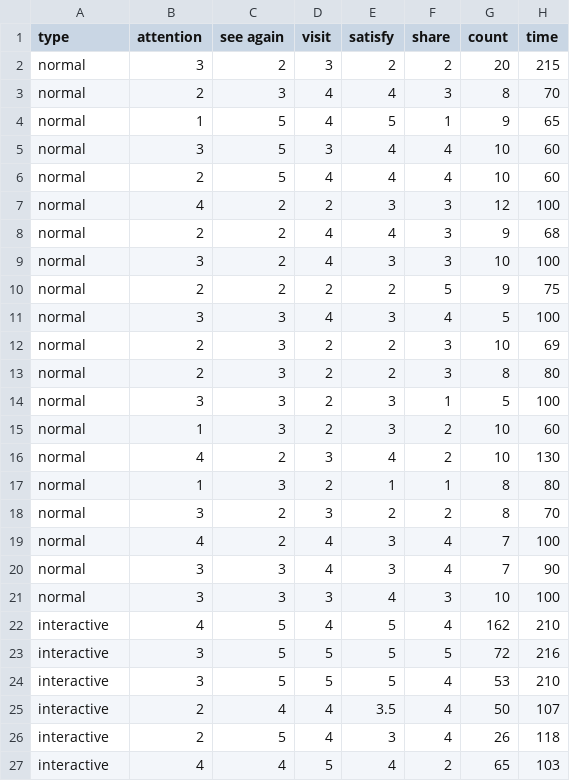
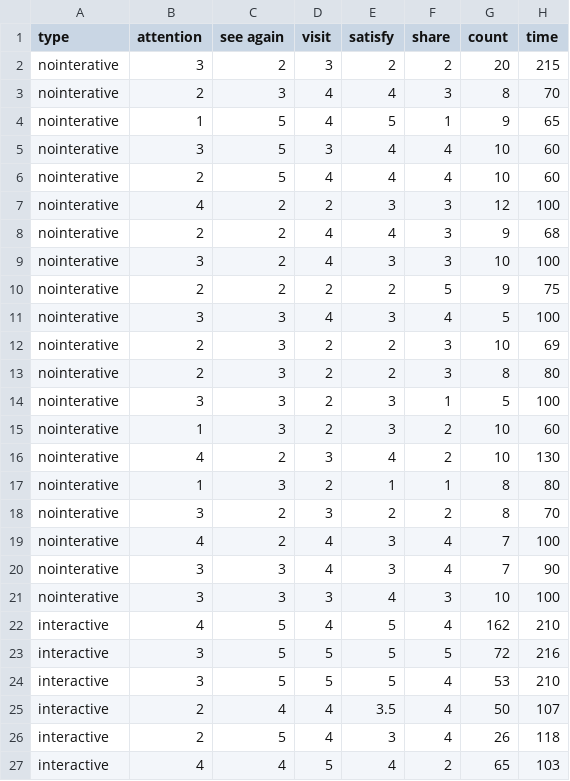
Before and after one commit to chocochan0824/testdata, a CSV file: multiview data without gender.csv, drawn as a sheet; only a part is shown.

Commit message:
Add files via upload

```diff
--- a/multiview data without gender.csv
+++ b/multiview data without gender.csv
@@ -1,22 +1,22 @@
 type,attention,see again,visit,satisfy,share,count,time
-normal,3,2,3,2,2,20,215
-normal,2,3,4,4,3,8,70
-normal,1,5,4,5,1,9,65
-normal,3,5,3,4,4,10,60
-normal,2,5,4,4,4,10,60
-normal,4,2,2,3,3,12,100
-normal,2,2,4,4,3,9,68
-normal,3,2,4,3,3,10,100
-normal,2,2,2,2,5,9,75
-normal,3,3,4,3,4,5,100
-normal,2,3,2,2,3,10,69
-normal,2,3,2,2,3,8,80
-normal,3,3,2,3,1,5,100
-normal,1,3,2,3,2,10,60
-normal,4,2,3,4,2,10,130
-normal,1,3,2,1,1,8,80
-normal,3,2,3,2,2,8,70
-normal,4,2,4,3,4,7,100
-normal,3,3,4,3,4,7,90
-normal,3,3,3,4,3,10,100
+nointerative,3,2,3,2,2,20,215
+nointerative,2,3,4,4,3,8,70
+nointerative,1,5,4,5,1,9,65
+nointerative,3,5,3,4,4,10,60
+nointerative,2,5,4,4,4,10,60
+nointerative,4,2,2,3,3,12,100
+nointerative,2,2,4,4,3,9,68
+nointerative,3,2,4,3,3,10,100
+nointerative,2,2,2,2,5,9,75
+nointerative,3,3,4,3,4,5,100
+nointerative,2,3,2,2,3,10,69
+nointerative,2,3,2,2,3,8,80
+nointerative,3,3,2,3,1,5,100
+nointerative,1,3,2,3,2,10,60
+nointerative,4,2,3,4,2,10,130
+nointerative,1,3,2,1,1,8,80
+nointerative,3,2,3,2,2,8,70
+nointerative,4,2,4,3,4,7,100
+nointerative,3,3,4,3,4,7,90
+nointerative,3,3,3,4,3,10,100
 interactive,4,5,4,5,4,162,210
```
